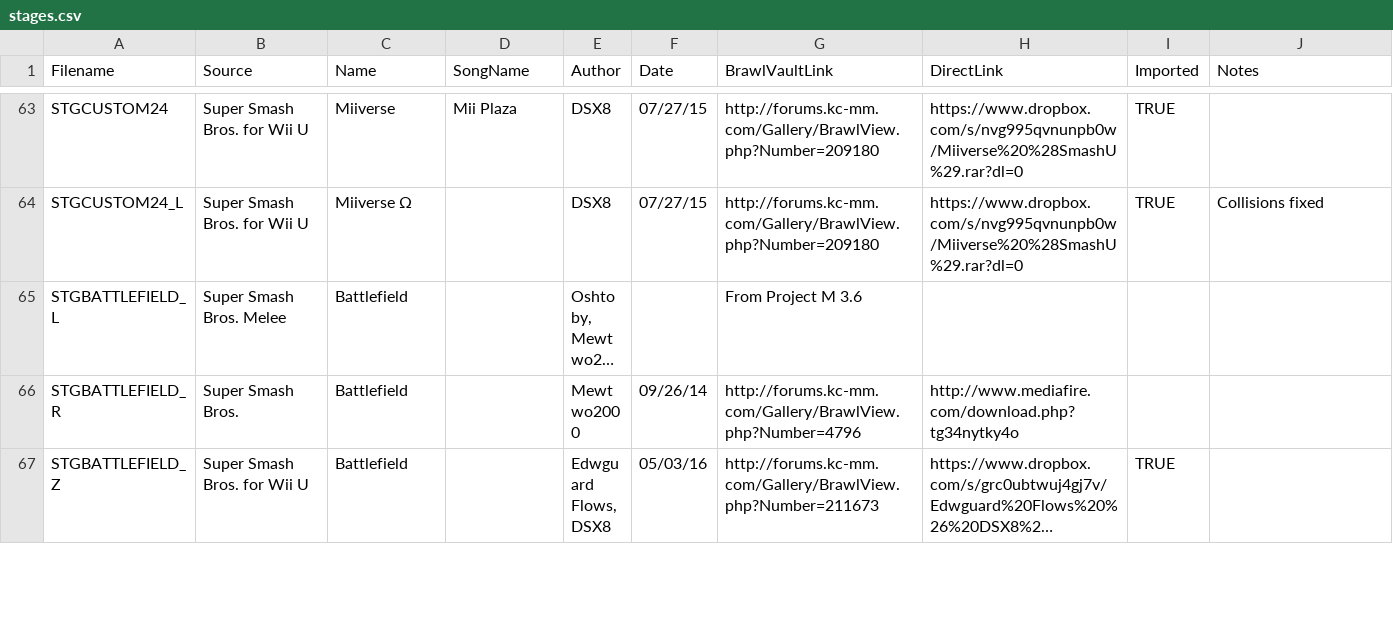
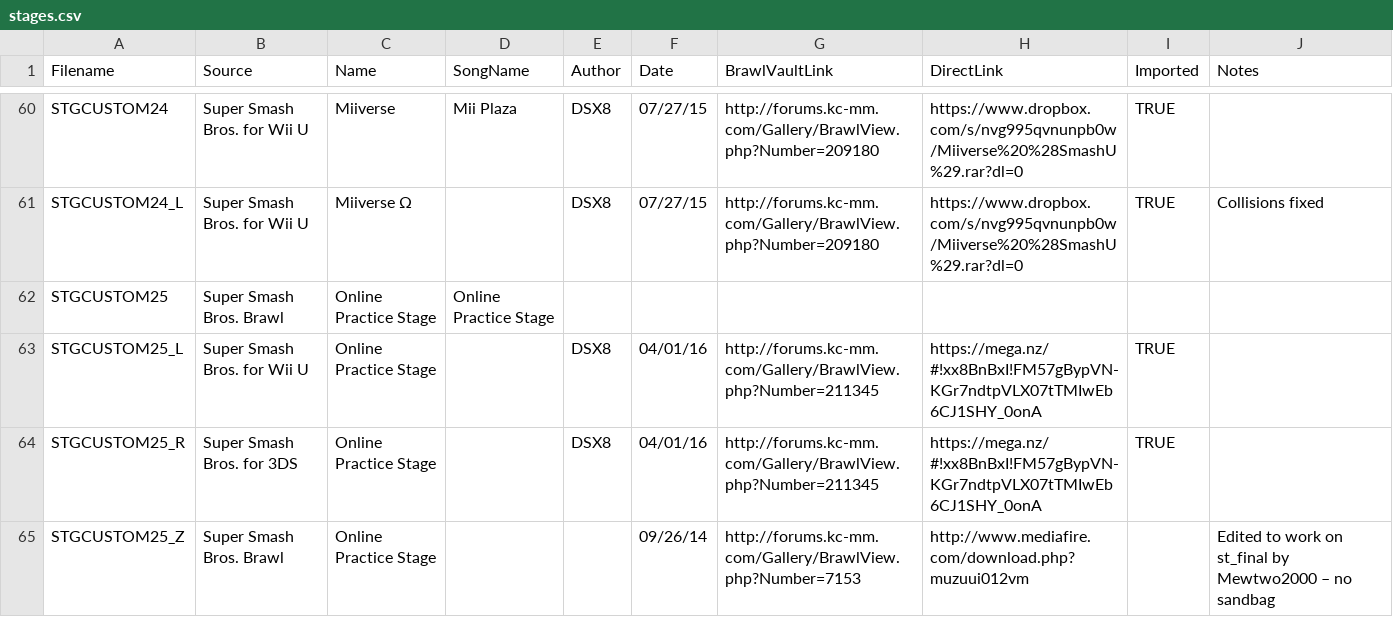
Before and after one commit to libertyernie/ClassicExpansionPack, a CSV file: DocumentationGenerator/stages.csv, drawn as a sheet; only a part is shown, gaps mark what is left out; the shorter side is filled out with more unchanged rows; long unchanged cells end in …; the diff covers the shown part only.

Commit message:
Copy Online Practice Stage to STGCUSTOM25 and Target Smash!! to STGCUSTOM26

```diff
--- a/DocumentationGenerator/stages.csv
+++ b/DocumentationGenerator/stages.csv
@@ -64 +61,5 @@ STGCUSTOM24,Super Smash Bros. for Wii U,Miiverse,Mii Plaza,DSX8,07/27/15,http://
 STGCUSTOM24_L,Super Smash Bros. for Wii U,Miiverse Ω,,DSX8,07/27/15,http://forums.kc-mm.com/Gallery/BrawlView.php?Number=209180,https://www.dropbox.com/s/nvg995qvnunpb0w/Miiverse%20%28SmashU%29.rar?dl=0,TRUE,Collisions fixed
+STGCUSTOM25,Super Smash Bros. Brawl,Online Practice Stage,Online Practice Stage,,,,,,
+STGCUSTOM25_L,Super Smash Bros. for Wii U,Online Practice Stage,,DSX8,04/01/16,http://forums.kc-mm.com/Gallery/BrawlView.php?Number=211345,https://mega.nz/#!xx8BnBxI!FM57gBypVN-KGr7ndtpVLX07tTMIwEb6CJ1SHY_0onA,TRUE,
+STGCUSTOM25_R,Super Smash Bros. for 3DS,Online Practice Stage,,DSX8,04/01/16,http://forums.kc-mm.com/Gallery/BrawlView.php?Number=211345,https://mega.nz/#!xx8BnBxI!FM57gBypVN-KGr7ndtpVLX07tTMIwEb6CJ1SHY_0onA,TRUE,
+STGCUSTOM25_Z,Super Smash Bros. Brawl,Online Practice Stage,,,09/26/14,http://forums.kc-mm.com/Gallery/BrawlView.php?Number=7153,http://www.mediafire.com/download.php?muzuui012vm,,Edited to work on st_final by Mewtwo2000 – no sandbag
```
Also changed, not shown: 4 added rows and 3 removed rows elsewhere in this file, 26 other files.
